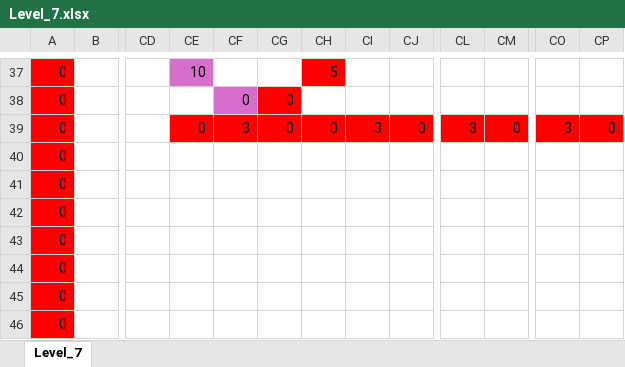
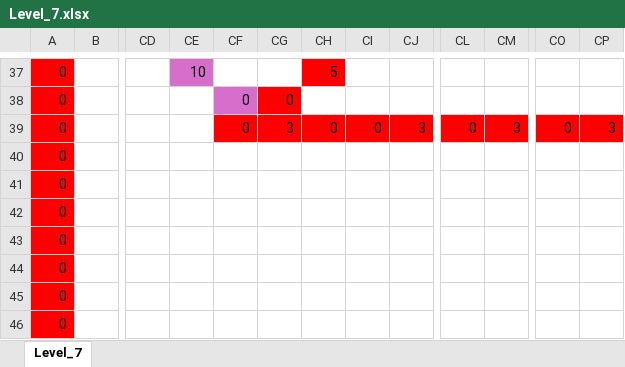
Before and after one commit to wizgame2023/DoctorRemote_a, an Excel workbook: media/Levels/Level_7.xlsx, sheet Level_7, drawn as a sheet; only a part is shown, gaps mark what is left out; values as stored, in another font and other column widths than the file's, no borders; the diff names each change by its address in the sheet, - before the commit and + after, or states it on an @@ line.

```diff
--- a/media/Levels/Level_7.xlsx (sheet Level_7)
+++ b/media/Levels/Level_7.xlsx (sheet Level_7)
-CE39: 0
+CE39: (empty)
-CE39 fill: #FF0000
+CE39 fill: none
-CF39: 3
+CF39: 0
-CG39: 0
+CG39: 3
-CI39: 3
+CI39: 0
-CJ39: 0
+CJ39: 3
-CL39: 3
+CL39: 0
-CM39: 0
+CM39: 3
-CO39: 3
+CO39: 0
-CP39: 0
+CP39: 3
```
Also changed, not shown: media/Levels/Level_9.xlsx, 6 other files.
